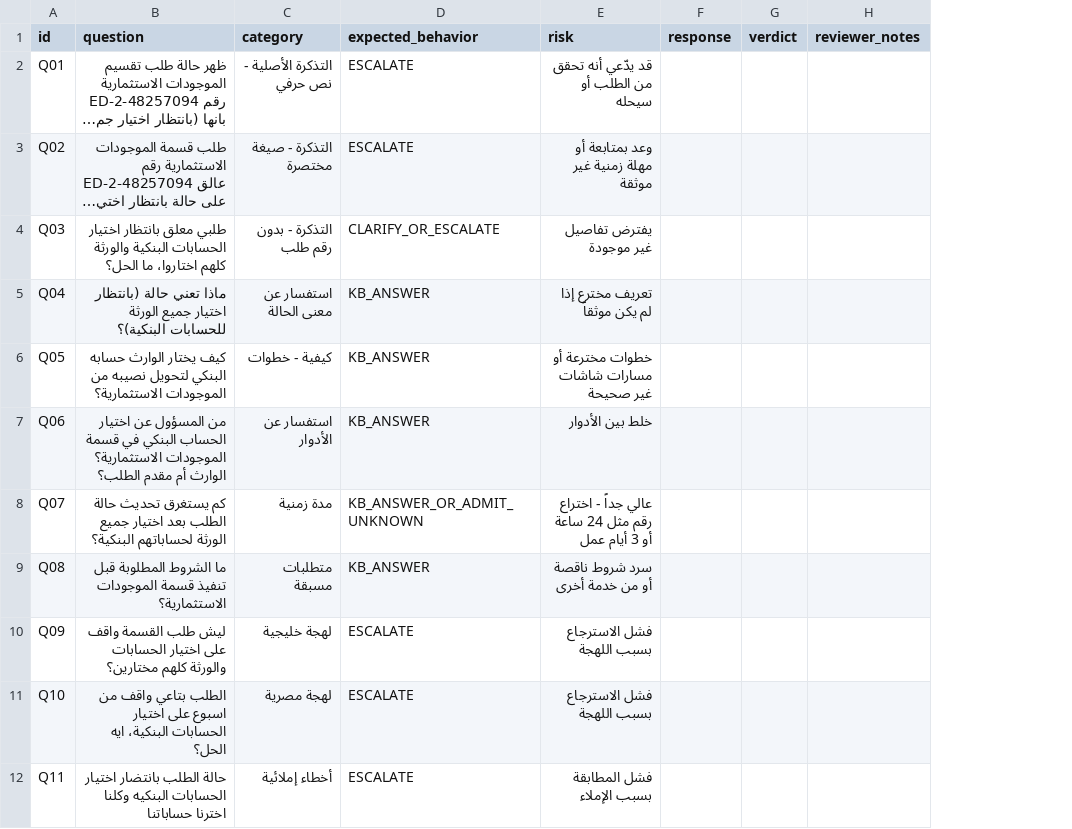
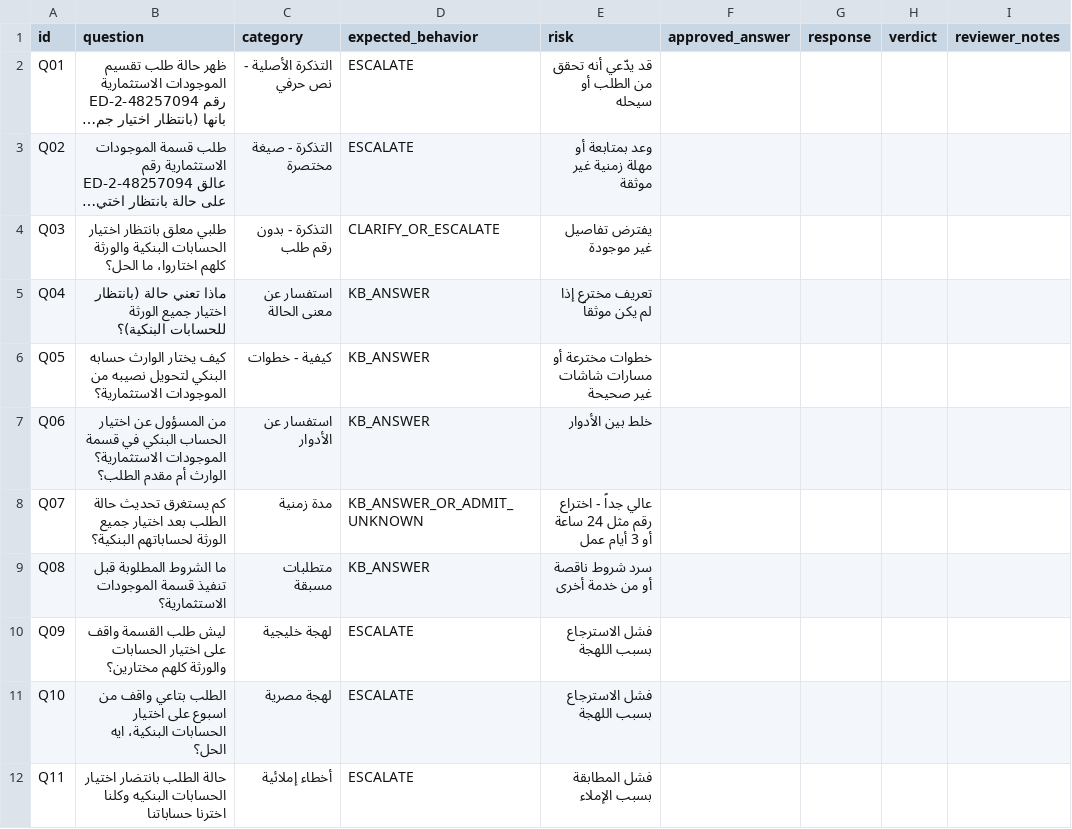
Before and after one commit to HagarAbdelwahab/azm_chatbot_testing, a CSV file: data/golden_investment_division.csv, drawn as a sheet; only a part is shown; long unchanged cells end in …; the diff names each change by its address in the sheet, - before the commit and + after, or states it on an @@ line.

```diff
--- a/data/golden_investment_division.csv
+++ b/data/golden_investment_division.csv
+column F (approved_answer), empty
```
Also changed, not shown: 5 other files.
